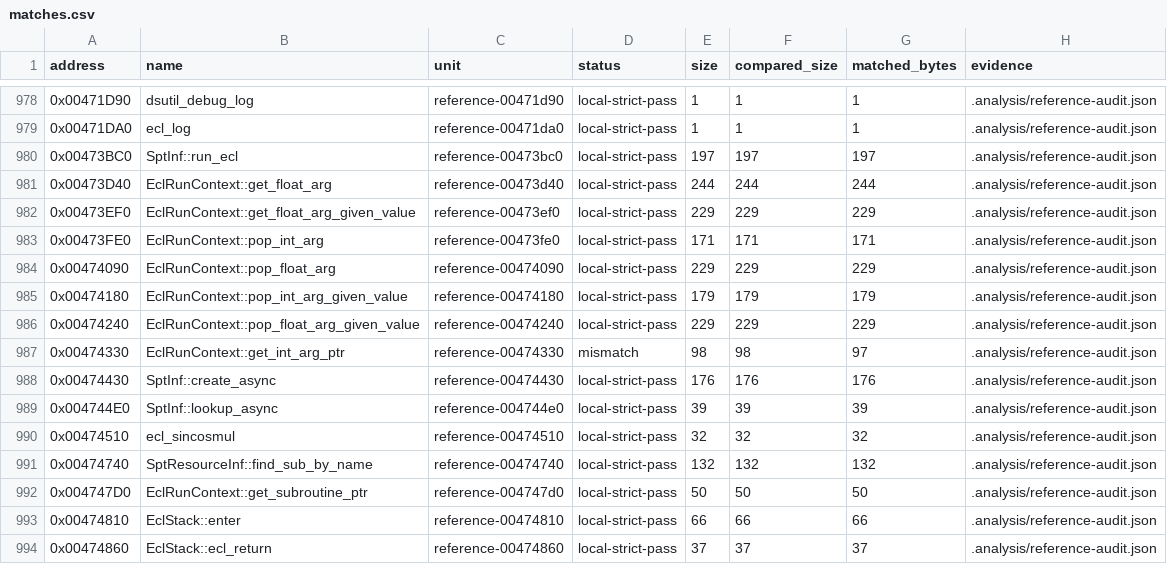
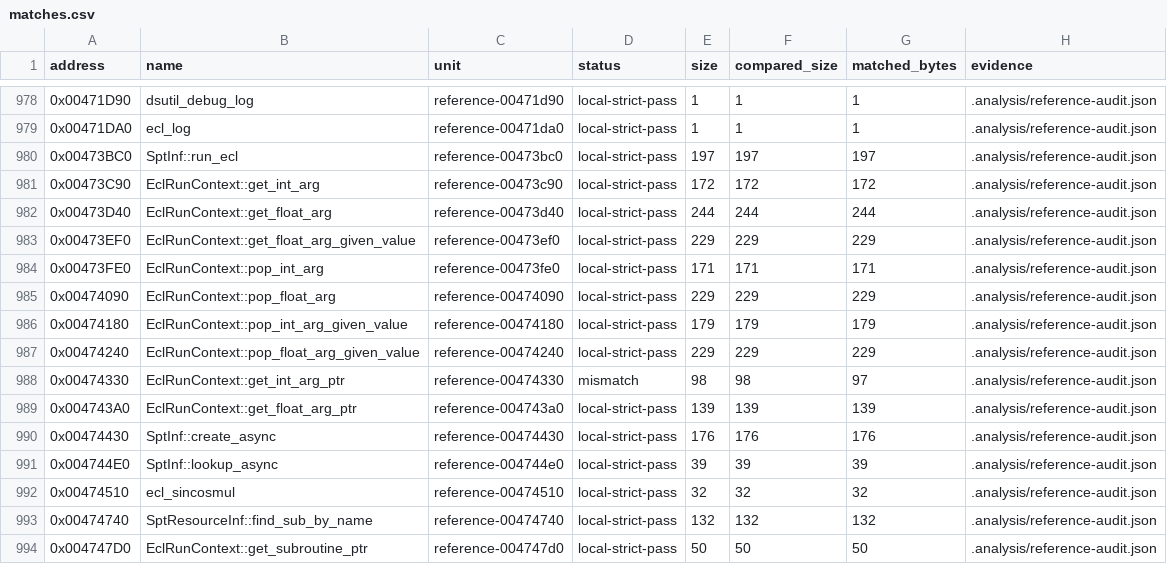
Before and after one commit to N0zoM1z0/th16, a CSV file: config/matches.csv, drawn as a sheet; only a part is shown, gaps mark what is left out; the shorter side is filled out with more unchanged rows; the diff names each change by its address in the sheet, - before the commit and + after, or states it on an @@ line.

```diff
--- a/config/matches.csv
+++ b/config/matches.csv
+row 981: 0x00473C90 | EclRunContext::get_int_arg | reference-00473c90 | local-strict-pass | 172 | 172 | 172 | .analysis/reference-audit.json
+row 989: 0x004743A0 | EclRunContext::get_float_arg_ptr | reference-004743a0 | local-strict-pass | 139 | 139 | 139 | .analysis/reference-audit.json
```
Also changed, not shown: config/function-boundaries.csv, config/functions.csv, 5 other files.
